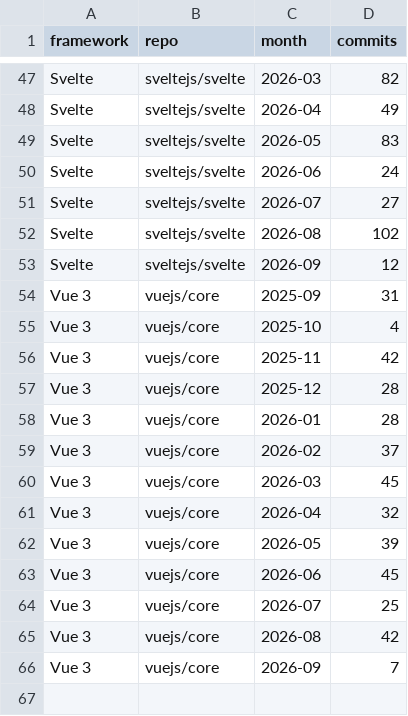
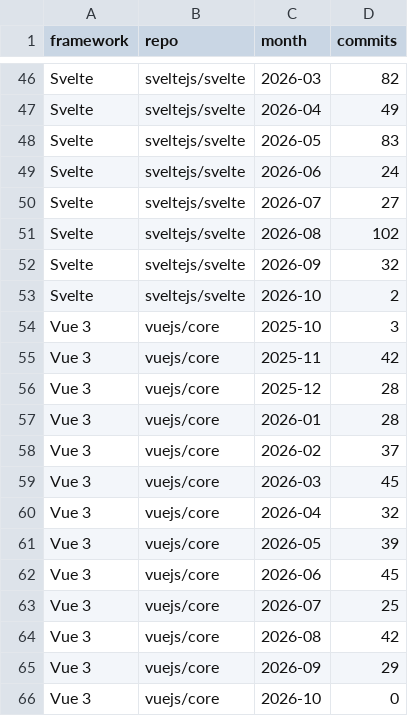
Before and after one commit to Sam-24-dev/Technology-trend-analysis-platform, a CSV file: datos/github_commits_frameworks_monthly.csv, drawn as a sheet; only a part is shown, gaps mark what is left out; the diff covers the shown part only.

```diff
--- a/datos/github_commits_frameworks_monthly.csv
+++ b/datos/github_commits_frameworks_monthly.csv
@@ -52,5 +51,5 @@ Svelte,sveltejs/svelte,2026-07,27
 Svelte,sveltejs/svelte,2026-08,102
-Svelte,sveltejs/svelte,2026-09,12
-Vue 3,vuejs/core,2025-09,31
-Vue 3,vuejs/core,2025-10,4
+Svelte,sveltejs/svelte,2026-09,32
+Svelte,sveltejs/svelte,2026-10,2
+Vue 3,vuejs/core,2025-10,3
 Vue 3,vuejs/core,2025-11,42
@@ -65,2 +64,3 @@ Vue 3,vuejs/core,2026-07,25
 Vue 3,vuejs/core,2026-08,42
-Vue 3,vuejs/core,2026-09,7
+Vue 3,vuejs/core,2026-09,29
+Vue 3,vuejs/core,2026-10,0
```
Also changed, not shown: 3 added rows, 4 removed rows and 11 edited cells elsewhere in this file, datos/github_correlacion.csv, datos/github_repos_2025.csv, 32 other files.
